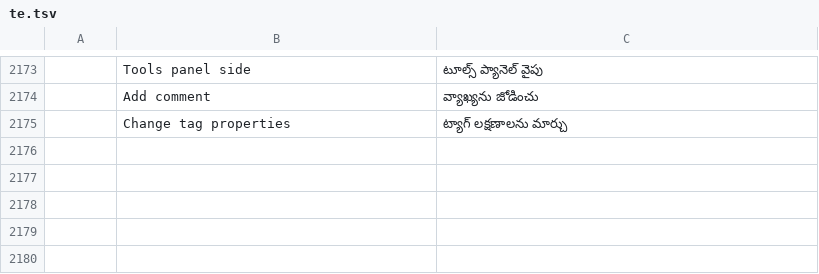
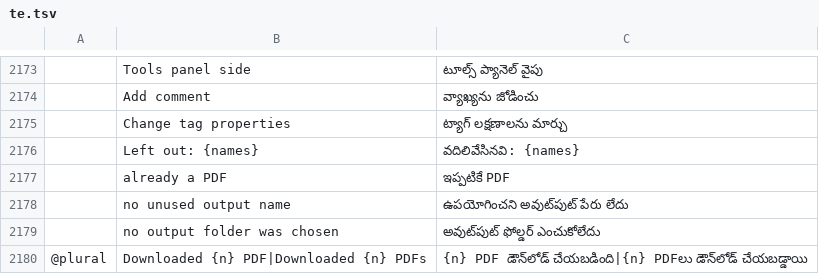
Before and after one commit to 23sati/pdfcraft, a TSV file: crates/ui-egui/src/i18n/te.tsv, drawn as a sheet; only a part is shown, gaps mark what is left out; the diff names each change by its address in the sheet, - before the commit and + after, or states it on an @@ line.

```diff
--- a/crates/ui-egui/src/i18n/te.tsv
+++ b/crates/ui-egui/src/i18n/te.tsv
+row 2176:  | Left out: {names} | వదిలివేసినవి: {names}
+row 2177:  | already a PDF | ఇప్పటికే PDF
+row 2178:  | no unused output name | ఉపయోగించని అవుట్‌పుట్ పేరు లేదు
+row 2179:  | no output folder was chosen | అవుట్‌పుట్ ఫోల్డర్ ఎంచుకోలేదు
+row 2180: @plural | Downloaded {n} PDF|Downloaded {n} PDFs | {n} PDF డౌన్‌లోడ్ చేయబడింది|{n} PDFలు డౌన్‌లోడ్ చేయబడ్డాయి
```
Also changed, not shown: crates/ui-egui/src/i18n/ar.tsv, crates/ui-egui/src/i18n/bg.tsv, 19 other files.
